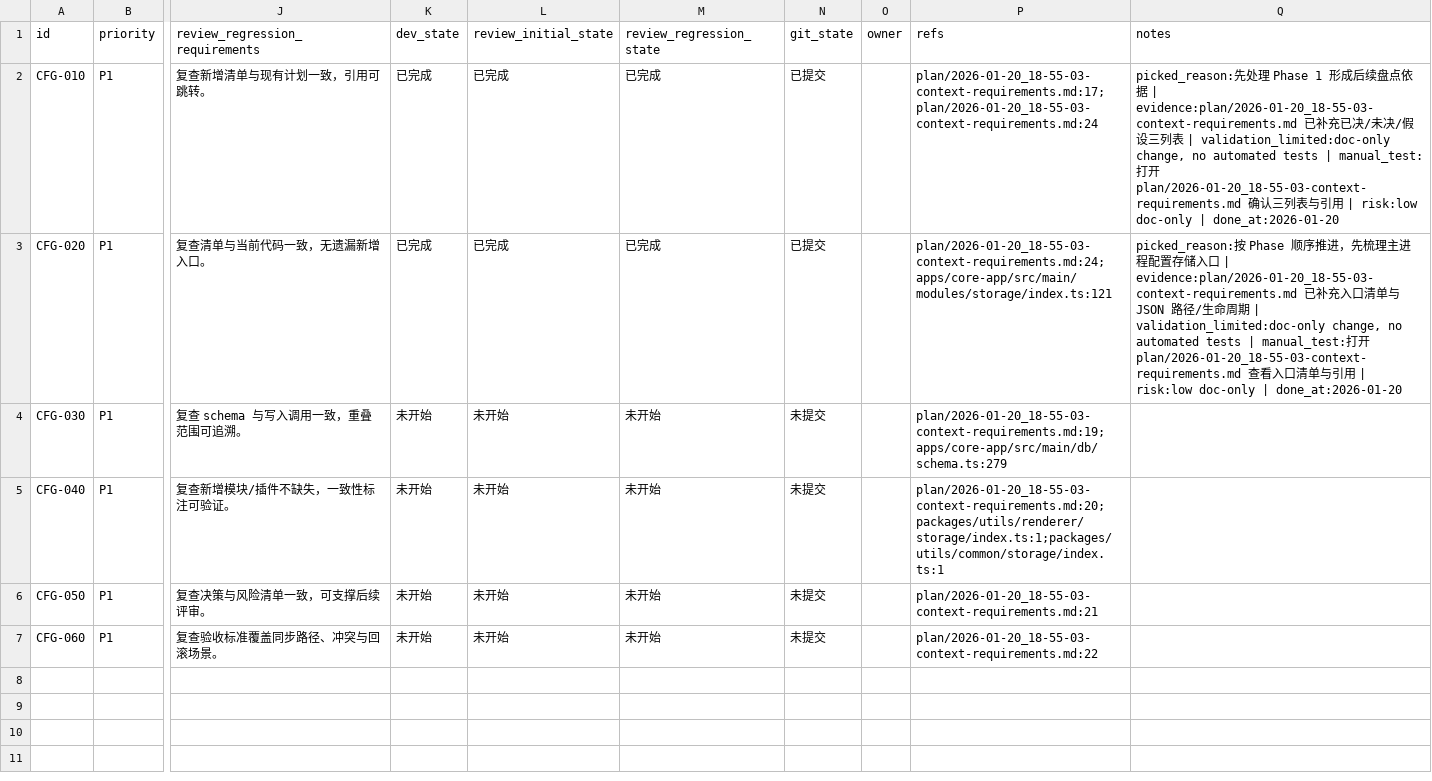
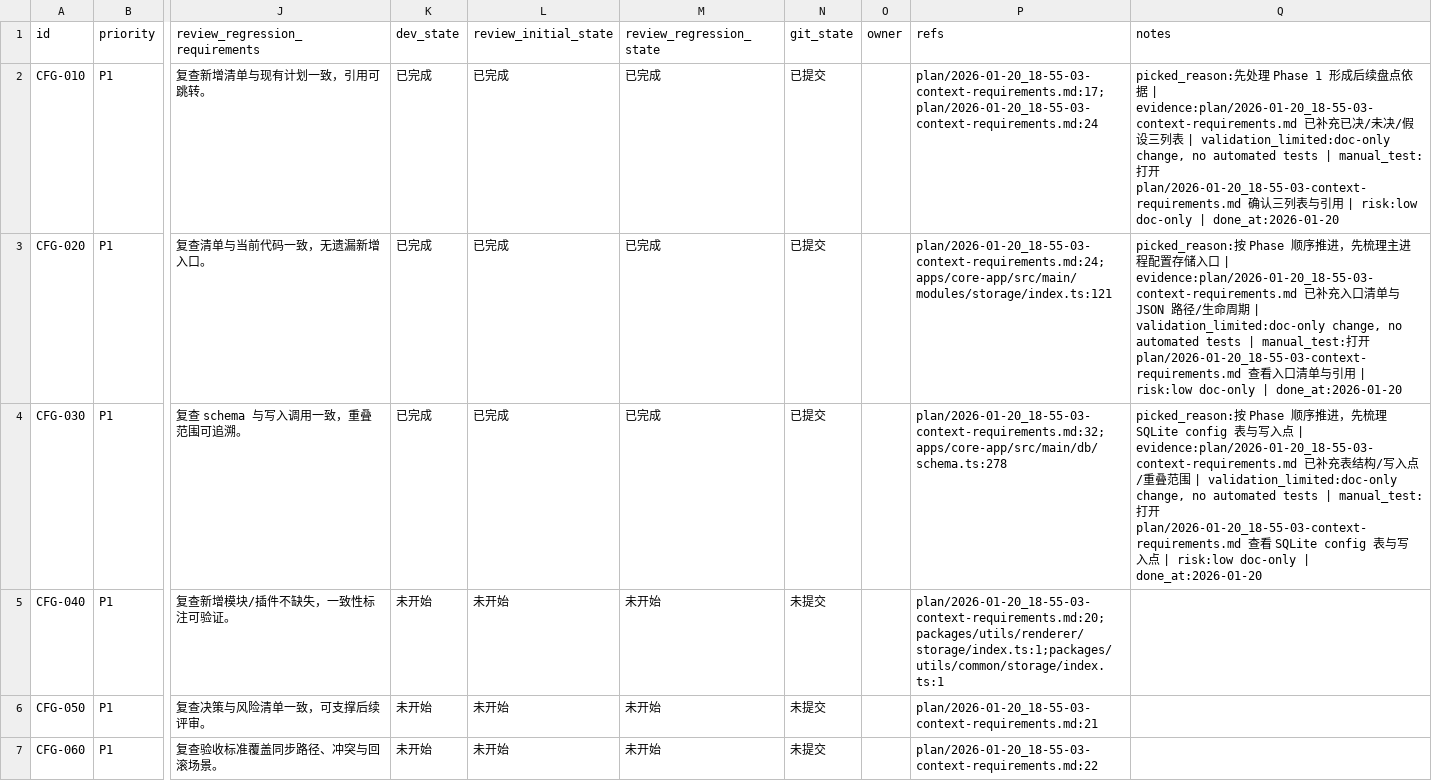
Before and after one commit to talex-touch/tuff, a CSV file: issues/2026-01-20_19-01-23-context-requirements.csv, drawn as a sheet; only a part is shown, gaps mark what is left out; the diff names each change by its address in the sheet, - before the commit and + after, or states it on an @@ line.

Commit message:
docs: [CFG-030] inventory SQLite config tables and write points

```diff
--- a/issues/2026-01-20_19-01-23-context-requirements.csv
+++ b/issues/2026-01-20_19-01-23-context-requirements.csv
-K4 (dev_state): 未开始
+K4 (dev_state): 已完成
-L4 (review_initial_state): 未开始
+L4 (review_initial_state): 已完成
-M4 (review_regression_state): 未开始
+M4 (review_regression_state): 已完成
-N4 (git_state): 未提交
+N4 (git_state): 已提交
-P4 (refs): plan/2026-01-20_18-55-03-context-requirements.md:19;apps/core-app/src/main/db/schema.ts:279
+P4 (refs): plan/2026-01-20_18-55-03-context-requirements.md:32;apps/core-app/src/main/db/schema.ts:278
-Q4 (notes): (empty)
+Q4 (notes): picked_reason:按 Phase 顺序推进，先梳理 SQLite config 表与写入点 | evidence:plan/2026-01-20_18-55-03-context-requirements.md 已补充表结构/写入点/重叠范围 | validation_limited:doc-only change, no automated tests | manual_test:打开 plan/2026-01-20_18-55-03-context-requirements.md 查看 SQLite config 表与写入点 | risk:low doc-only | done_at:2026-01-20
```
Also changed, not shown: 1 other file.
